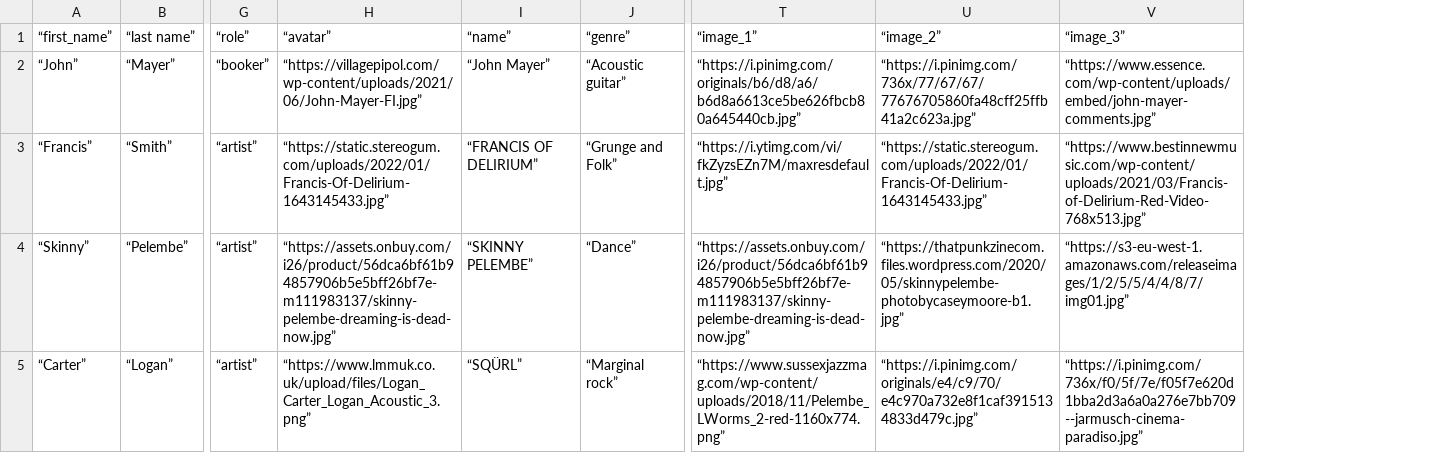
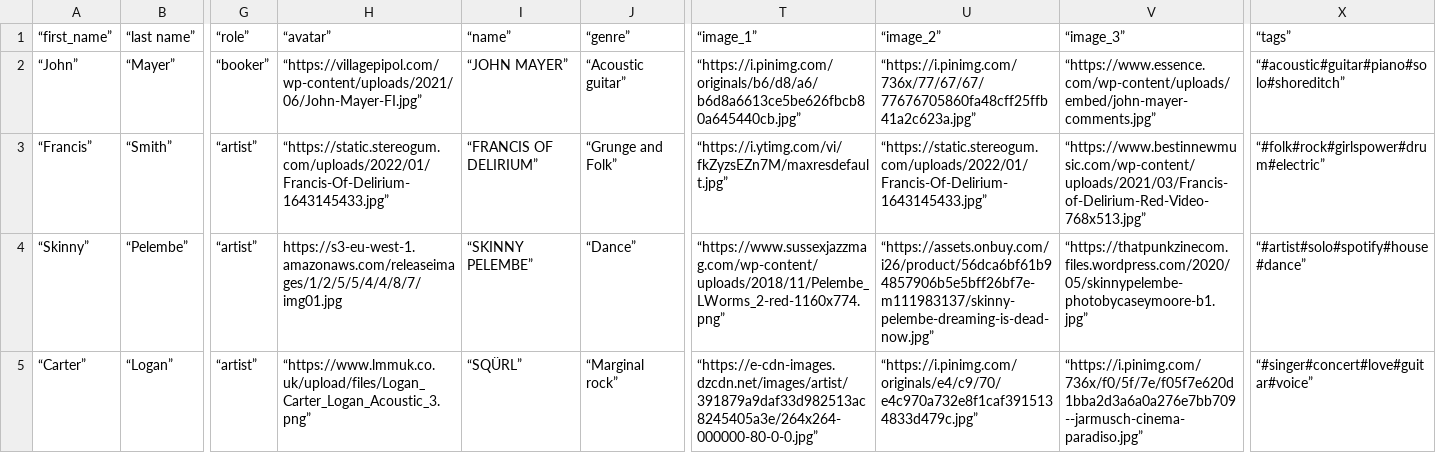
Before and after one commit to WillNeve/melo, a CSV file: db/users_all.csv, drawn as a sheet; only a part is shown, gaps mark what is left out; the diff covers the shown part only; the diff names each change by its address in the sheet, - before the commit and + after, or states it on an @@ line.

```diff
--- a/db/users_all.csv
+++ b/db/users_all.csv
+column X (“tags”), rows 2-5: “#acoustic#guitar#piano#solo#shoreditch” | “#folk#rock#girlspower#drum#electric” | “#artist#solo#spotify#house#dance” | “#singer#concert#love#guitar#voice”
-I2 (“name”): “John Mayer”
+I2 (“name”): “JOHN MAYER”
-H4 (“avatar”): “https://assets.onbuy.com/i26/product/56dca6bf61b94857906b5e5bff26bf7e-m111983137/skinny-pelembe-dreaming-is-dead-now.jpg”
+H4 (“avatar”): https://s3-eu-west-1.amazonaws.com/releaseimages/1/2/5/5/4/4/8/7/img01.jpg
-T4 (“image_1”): “https://assets.onbuy.com/i26/product/56dca6bf61b94857906b5e5bff26bf7e-m111983137/skinny-pelembe-dreaming-is-dead-now.jpg”
+T4 (“image_1”): “https://www.sussexjazzmag.com/wp-content/uploads/2018/11/Pelembe_LWorms_2-red-1160x774.png”
-U4 (“image_2”): “https://thatpunkzinecom.files.wordpress.com/2020/05/skinnypelembe-photobycaseymoore-b1.jpg”
+U4 (“image_2”): “https://assets.onbuy.com/i26/product/56dca6bf61b94857906b5e5bff26bf7e-m111983137/skinny-pelembe-dreaming-is-dead-now.jpg”
-V4 (“image_3”): “https://s3-eu-west-1.amazonaws.com/releaseimages/1/2/5/5/4/4/8/7/img01.jpg”
+V4 (“image_3”): “https://thatpunkzinecom.files.wordpress.com/2020/05/skinnypelembe-photobycaseymoore-b1.jpg”
-T5 (“image_1”): “https://www.sussexjazzmag.com/wp-content/uploads/2018/11/Pelembe_LWorms_2-red-1160x774.png”
+T5 (“image_1”): “https://e-cdn-images.dzcdn.net/images/artist/391879a9daf33d982513ac8245405a3e/264x264-000000-80-0-0.jpg”
```
Also changed, not shown: 3 edited cells elsewhere in this file, 8 other files.
